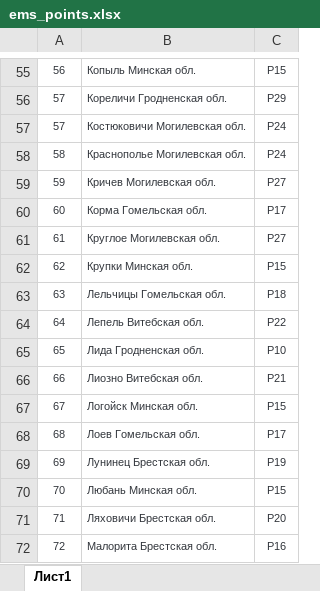
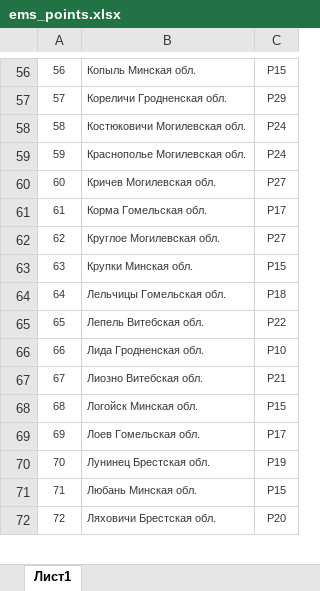
Before and after one commit to AlenaYurevich/Postcalc3, an Excel workbook: calc/files/ems_points.xlsx, sheet Лист1, drawn as a sheet; only a part is shown, gaps mark what is left out; values as stored, in another font and other column widths than the file's, no borders; removed rows and columns are numbered as before the commit, all else as after; the diff covers the shown part only; the diff names each change by its address in the sheet, - before the commit and + after, or states it on an @@ line.

```diff
--- a/calc/files/ems_points.xlsx (sheet Лист1)
+++ b/calc/files/ems_points.xlsx (sheet Лист1)
-row 57: 57 | Костюковичи Могилевская обл. | Р24
-B58: Краснополье Могилевская обл.
+B58: Костюковичи Могилевская обл.
-B59: Кричев Могилевская обл.
+B59: Краснополье Могилевская обл.
-C59: Р27
+C59: Р24
-B60: Корма Гомельская обл.
+B60: Кричев Могилевская обл.
-C60: Р17
+C60: Р27
-B61: Круглое Могилевская обл.
+B61: Корма Гомельская обл.
-C61: Р27
+C61: Р17
-B62: Крупки Минская обл.
+B62: Круглое Могилевская обл.
-C62: Р15
+C62: Р27
-B63: Лельчицы Гомельская обл.
+B63: Крупки Минская обл.
-C63: Р18
+C63: Р15
-B64: Лепель Витебская обл.
+B64: Лельчицы Гомельская обл.
-C64: Р22
+C64: Р18
-B65: Лида Гродненская обл.
+B65: Лепель Витебская обл.
-C65: Р10
+C65: Р22
-B66: Лиозно Витебская обл.
+B66: Лида Гродненская обл.
-C66: Р21
+C66: Р10
-B67: Логойск Минская обл.
+B67: Лиозно Витебская обл.
-C67: Р15
+C67: Р21
-B68: Лоев Гомельская обл.
+B68: Логойск Минская обл.
-C68: Р17
+C68: Р15
-B69: Лунинец Брестская обл.
+B69: Лоев Гомельская обл.
-C69: Р19
+C69: Р17
-B70: Любань Минская обл.
+B70: Лунинец Брестская обл.
-C70: Р15
+C70: Р19
-B71: Ляховичи Брестская обл.
+B71: Любань Минская обл.
-C71: Р20
+C71: Р15
-B72: Малорита Брестская обл.
+B72: Ляховичи Брестская обл.
-C72: Р16
+C72: Р20
```
Also changed, not shown: 1 added row, 26 edited cells and cell formats elsewhere in this sheet, calc/files/letter2.xlsx, 8 other files.
